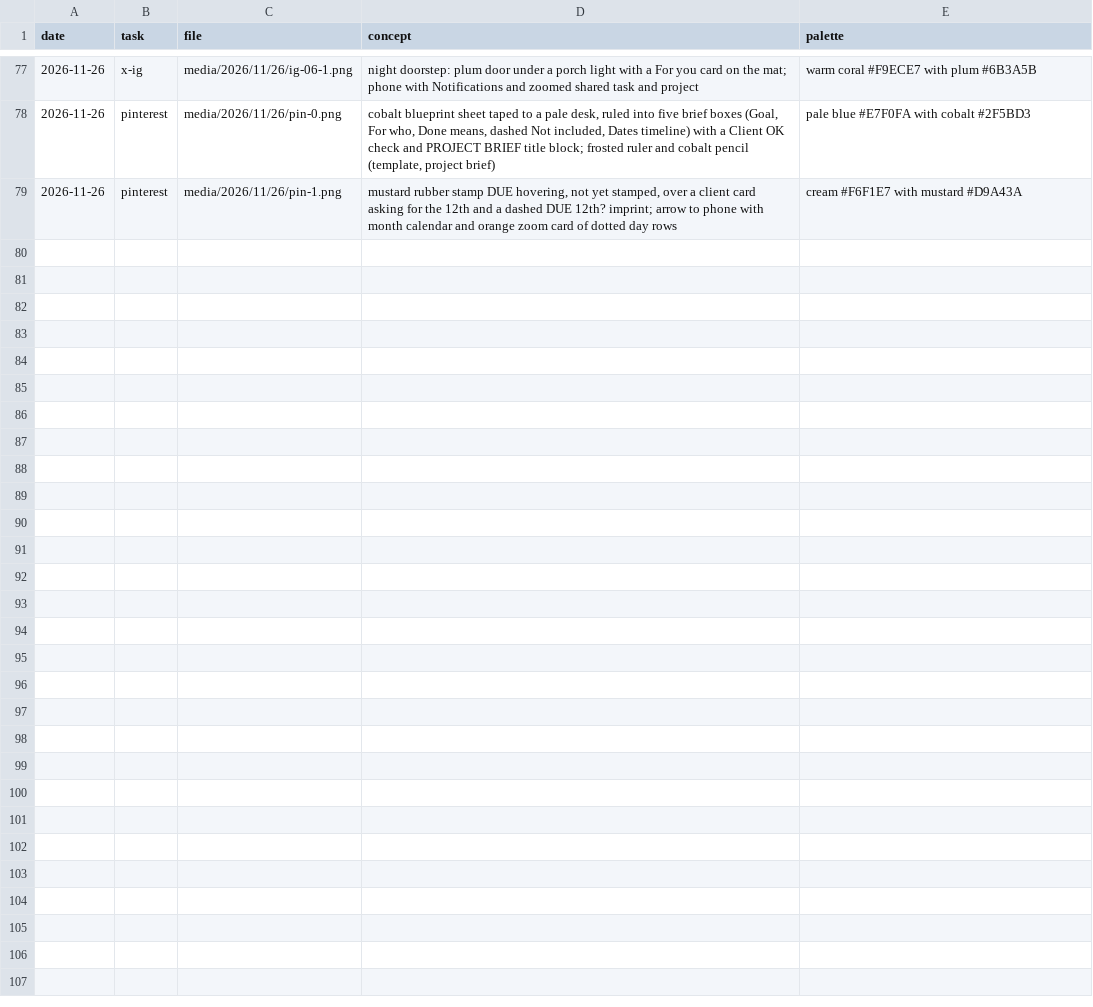
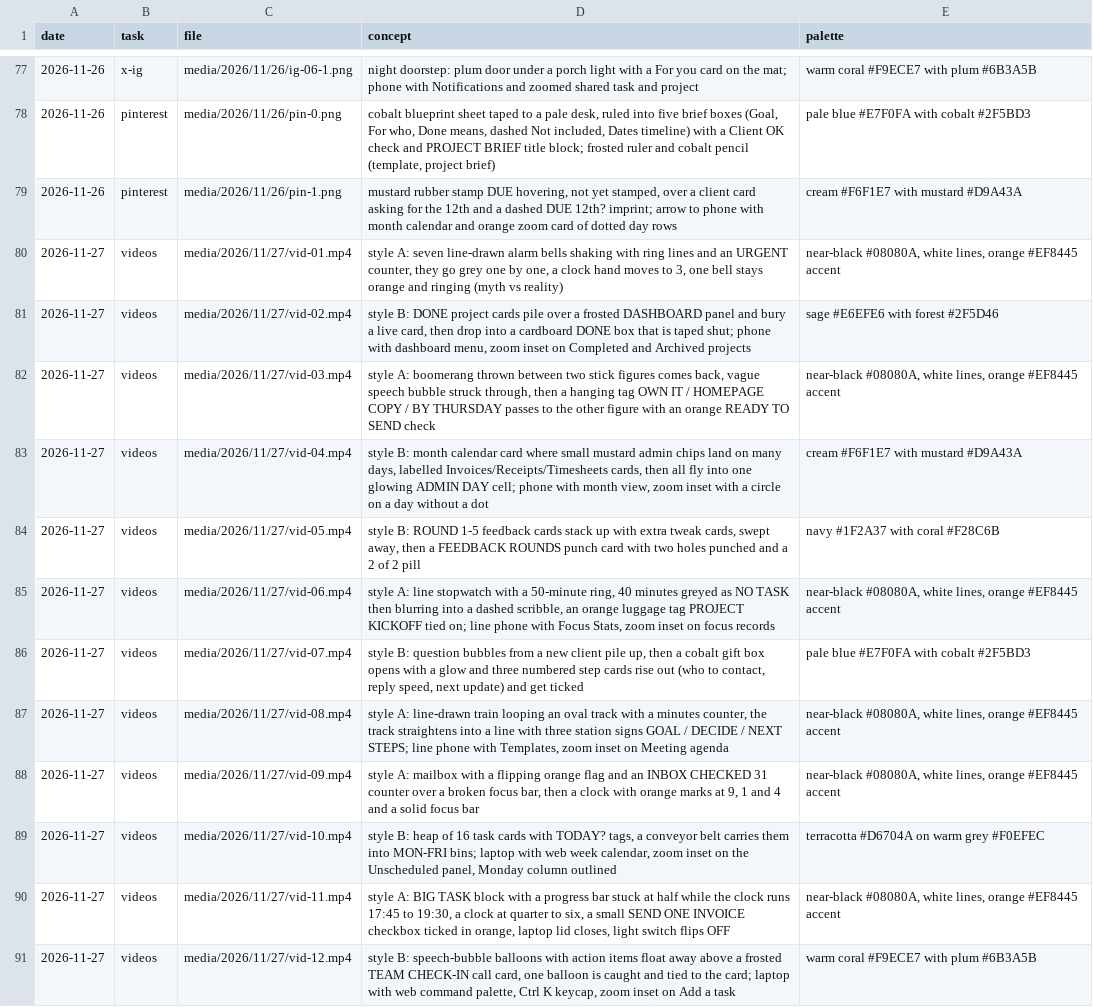
Before and after one commit to parvezzsheikh798/social-media-Post, a CSV file: media/concepts.csv, drawn as a sheet; only a part is shown, gaps mark what is left out; the diff names each change by its address in the sheet, - before the commit and + after, or states it on an @@ line.

```diff
--- a/media/concepts.csv
+++ b/media/concepts.csv
+row 80: 2026-11-27 | videos | media/2026/11/27/vid-01.mp4 | style A: seven line-drawn alarm bells shaking with ring lines and an URGENT counter, they go grey one by one, a clock hand moves to 3, one bell stays orange and ringing (myth vs reality) | near-black #08080A, white lines, orange #EF8445 accent
+row 81: 2026-11-27 | videos | media/2026/11/27/vid-02.mp4 | style B: DONE project cards pile over a frosted DASHBOARD panel and bury a live card, then drop into a cardboard DONE box that is taped shut; phone with dashboard menu, zoom inset on Completed and Archived projects | sage #E6EFE6 with forest #2F5D46
+row 82: 2026-11-27 | videos | media/2026/11/27/vid-03.mp4 | style A: boomerang thrown between two stick figures comes back, vague speech bubble struck through, then a hanging tag OWN IT / HOMEPAGE COPY / BY THURSDAY passes to the other figure with an orange READY TO SEND check | near-black #08080A, white lines, orange #EF8445 accent
+row 83: 2026-11-27 | videos | media/2026/11/27/vid-04.mp4 | style B: month calendar card where small mustard admin chips land on many days, labelled Invoices/Receipts/Timesheets cards, then all fly into one glowing ADMIN DAY cell; phone with month view, zoom inset with a circle on a day without a dot | cream #F6F1E7 with mustard #D9A43A
+row 84: 2026-11-27 | videos | media/2026/11/27/vid-05.mp4 | style B: ROUND 1-5 feedback cards stack up with extra tweak cards, swept away, then a FEEDBACK ROUNDS punch card with two holes punched and a 2 of 2 pill | navy #1F2A37 with coral #F28C6B
+row 85: 2026-11-27 | videos | media/2026/11/27/vid-06.mp4 | style A: line stopwatch with a 50-minute ring, 40 minutes greyed as NO TASK then blurring into a dashed scribble, an orange luggage tag PROJECT KICKOFF tied on; line phone with Focus Stats, zoom inset on focus records | near-black #08080A, white lines, orange #EF8445 accent
+row 86: 2026-11-27 | videos | media/2026/11/27/vid-07.mp4 | style B: question bubbles from a new client pile up, then a cobalt gift box opens with a glow and three numbered step cards rise out (who to contact, reply speed, next update) and get ticked | pale blue #E7F0FA with cobalt #2F5BD3
+row 87: 2026-11-27 | videos | media/2026/11/27/vid-08.mp4 | style A: line-drawn train looping an oval track with a minutes counter, the track straightens into a line with three station signs GOAL / DECIDE / NEXT STEPS; line phone with Templates, zoom inset on Meeting agenda | near-black #08080A, white lines, orange #EF8445 accent
+row 88: 2026-11-27 | videos | media/2026/11/27/vid-09.mp4 | style A: mailbox with a flipping orange flag and an INBOX CHECKED 31 counter over a broken focus bar, then a clock with orange marks at 9, 1 and 4 and a solid focus bar | near-black #08080A, white lines, orange #EF8445 accent
+row 89: 2026-11-27 | videos | media/2026/11/27/vid-10.mp4 | style B: heap of 16 task cards with TODAY? tags, a conveyor belt carries them into MON-FRI bins; laptop with web week calendar, zoom inset on the Unscheduled panel, Monday column outlined | terracotta #D6704A on warm grey #F0EFEC
+row 90: 2026-11-27 | videos | media/2026/11/27/vid-11.mp4 | style A: BIG TASK block with a progress bar stuck at half while the clock runs 17:45 to 19:30, a clock at quarter to six, a small SEND ONE INVOICE checkbox ticked in orange, laptop lid closes, light switch flips OFF | near-black #08080A, white lines, orange #EF8445 accent
+row 91: 2026-11-27 | videos | media/2026/11/27/vid-12.mp4 | style B: speech-bubble balloons with action items float away above a frosted TEAM CHECK-IN call card, one balloon is caught and tied to the card; laptop with web command palette, Ctrl K keycap, zoom inset on Add a task | warm coral #F9ECE7 with plum #6B3A5B
```
Also changed, not shown: screenshots/usage.csv, 12 other files.
